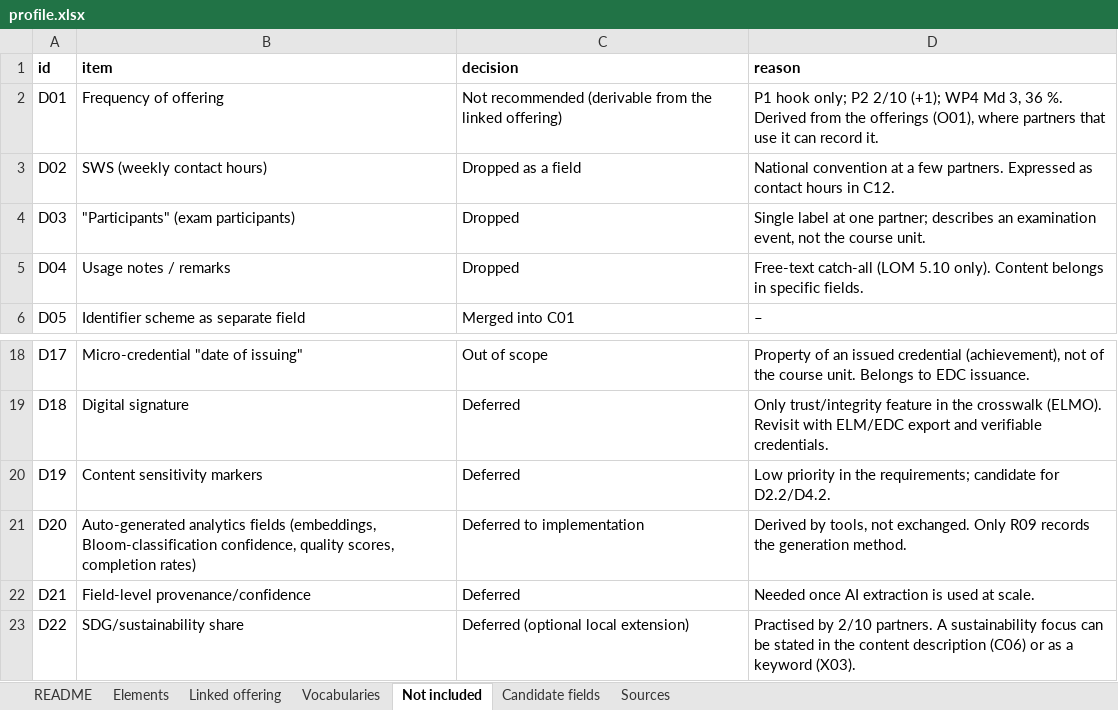
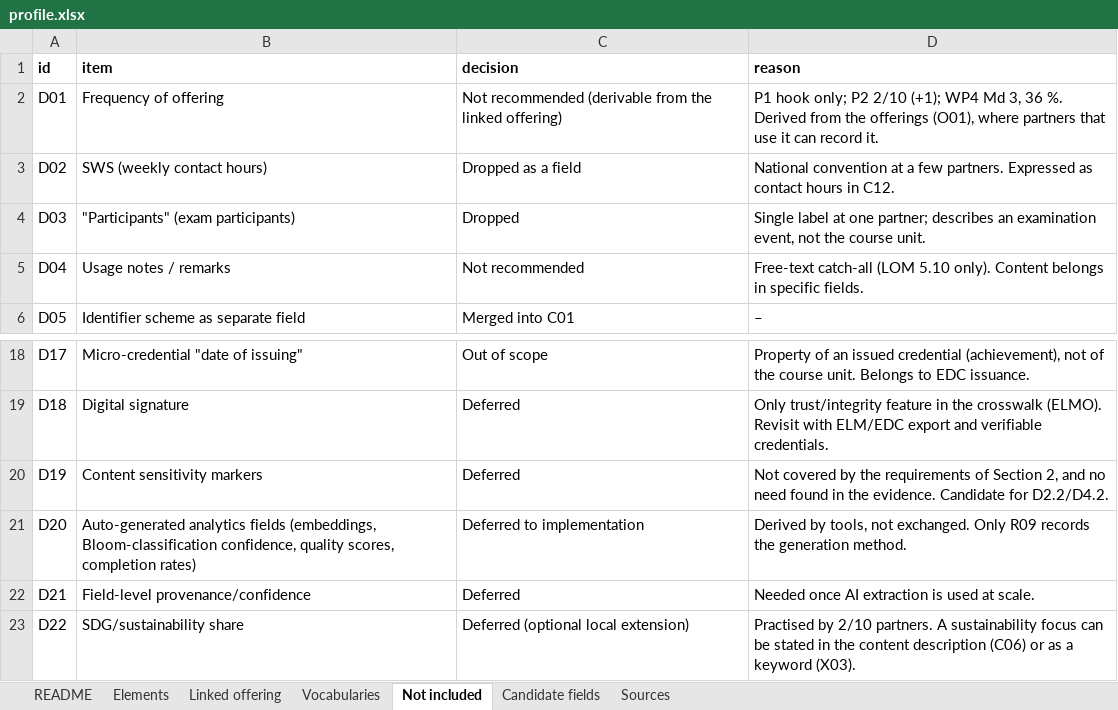
Before and after one commit to euonair/course-profile, an Excel workbook: profile.xlsx, sheet Not included, drawn as a sheet; only a part is shown, gaps mark what is left out; values as stored, in another font and other column widths than the file's, no borders; the diff names each change by its address in the sheet, - before the commit and + after, or states it on an @@ line.

```diff
--- a/profile.xlsx (sheet Not included)
+++ b/profile.xlsx (sheet Not included)
-C5 (decision): Dropped
+C5 (decision): Not recommended
-D20 (reason): Low priority in the requirements; candidate for D2.2/D4.2.
+D20 (reason): Not covered by the requirements of Section 2, and no need found in the evidence. Candidate for D2.2/D4.2.
```
Also changed, not shown: sheet Candidate fields, sheet Elements, profile/0.9/profile.xlsx, 12 other files.
